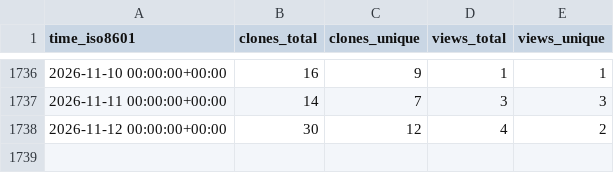
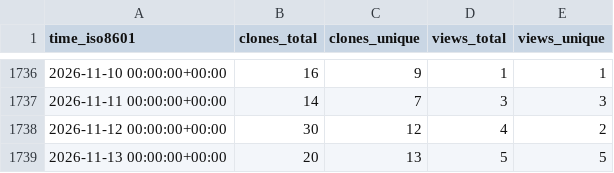
Before and after one commit to timmalich/edukiz, a CSV file: timmalich/edukiz/ghrs-data/views_clones_aggregate.csv, drawn as a sheet; only a part is shown, gaps mark what is left out.

```diff
--- a/timmalich/edukiz/ghrs-data/views_clones_aggregate.csv
+++ b/timmalich/edukiz/ghrs-data/views_clones_aggregate.csv
@@ -1738 +1738,2 @@ time_iso8601,clones_total,clones_unique,views_total,views_unique
 2026-11-12 00:00:00+00:00,30,12,4,2
+2026-11-13 00:00:00+00:00,20,13,5,5
```
Also changed, not shown: 1 other file.
